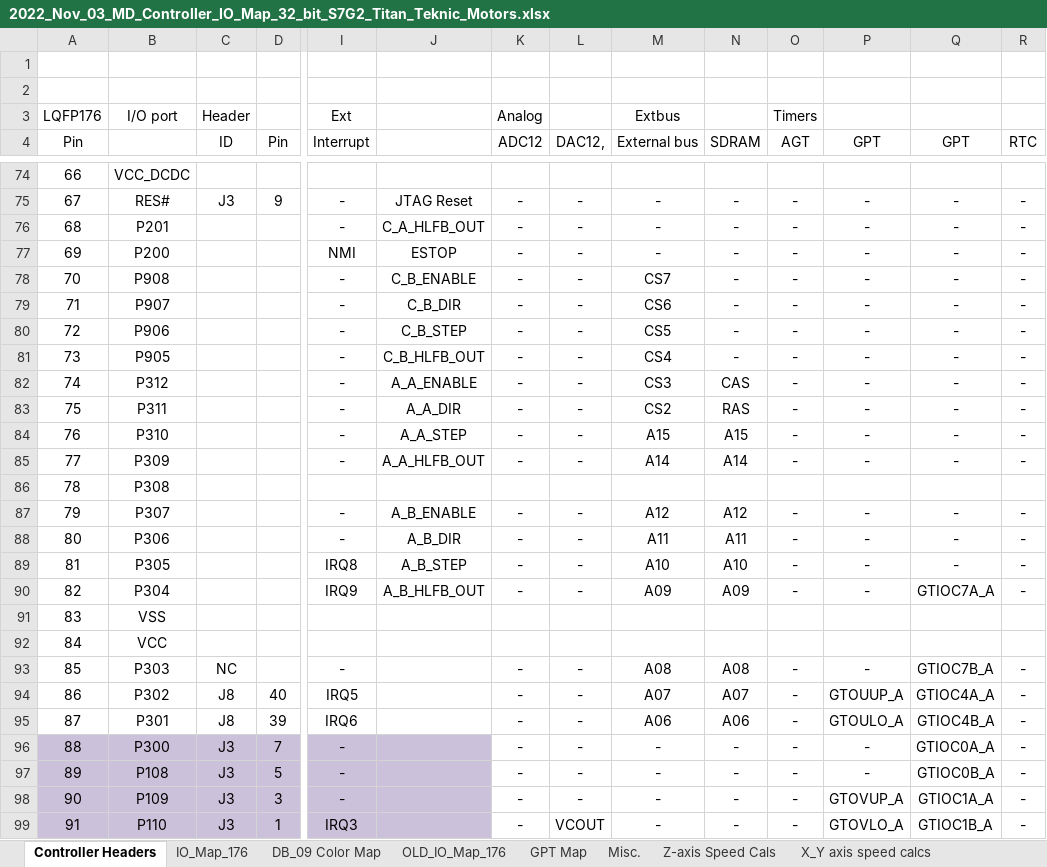
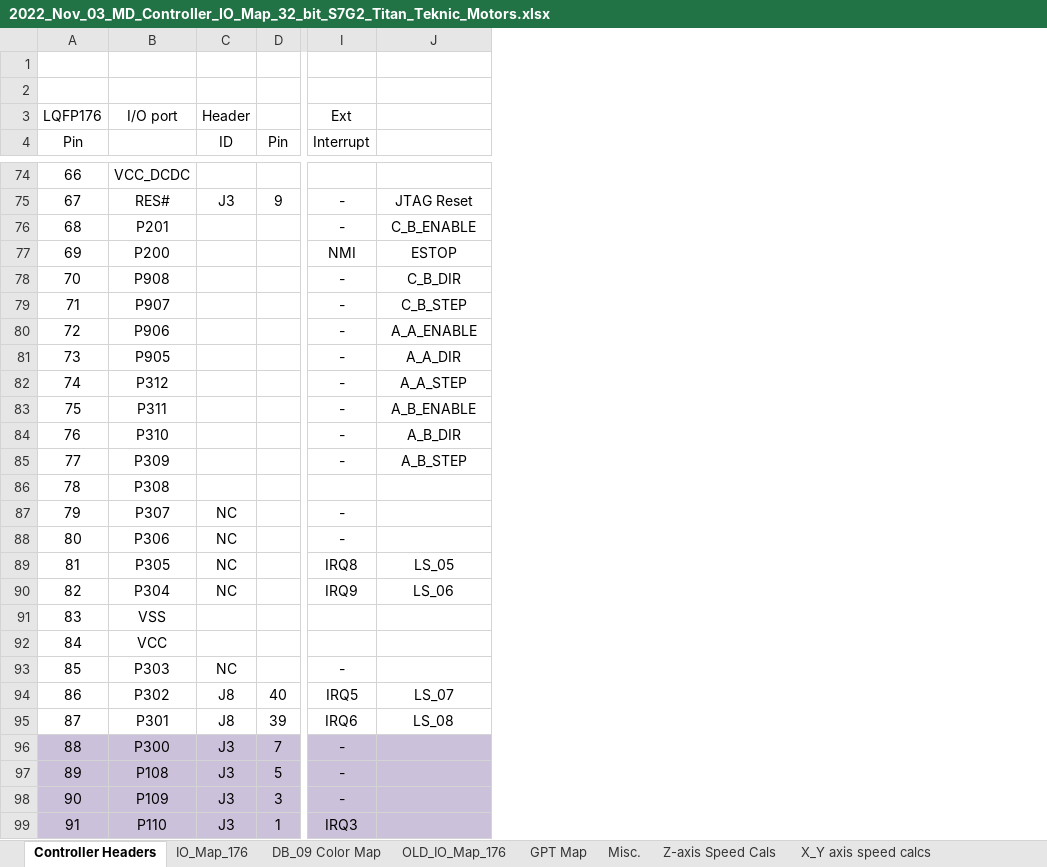
Before and after one commit to NYUAD-LabOps/32-bit-controller, an Excel workbook: S7G2_Titan/2022_Nov_03_MD_Controller_IO_Map_32_bit_S7G2_Titan_Teknic_Motors.xlsx, sheet Controller Headers, drawn as a sheet; only a part is shown, gaps mark what is left out; values as stored, in another font and other column widths than the file's, no borders; the diff covers the shown part only; the diff names each change by its address in the sheet, - before the commit and + after, or states it on an @@ line.

```diff
--- a/S7G2_Titan/2022_Nov_03_MD_Controller_IO_Map_32_bit_S7G2_Titan_Teknic_Motors.xlsx (sheet Controller Headers)
+++ b/S7G2_Titan/2022_Nov_03_MD_Controller_IO_Map_32_bit_S7G2_Titan_Teknic_Motors.xlsx (sheet Controller Headers)
@@ column K (ADC12) hidden, row 3: Analog; rows 75-99: - | - | - | - | - | - | - | - | - | - | - |  | - | - | - | - |  |  | - | - | - | - | - | - | - @@
@@ column L (DAC12,) hidden, rows 75-99: - | - | - | - | - | - | - | - | - | - | - |  | - | - | - | - |  |  | - | - | - | - | - | - | VCOUT @@
@@ column M (External bus) hidden, row 3: Extbus; rows 75-99: - | - | - | CS7 | CS6 | CS5 | CS4 | CS3 | CS2 | A15 | A14 |  | A12 | A11 | A10 | A09 |  |  | A08 | A07 | A06 | - | - | - | - @@
@@ column N (SDRAM) hidden, rows 75-99: - | - | - | - | - | - | - | CAS | RAS | A15 | A14 |  | A12 | A11 | A10 | A09 |  |  | A08 | A07 | A06 | - | - | - | - @@
@@ column O (AGT) hidden, row 3: Timers; rows 75-99: - | - | - | - | - | - | - | - | - | - | - |  | - | - | - | - |  |  | - | - | - | - | - | - | - @@
@@ column P (GPT) hidden, rows 75-99: - | - | - | - | - | - | - | - | - | - | - |  | - | - | - | - |  |  | - | GTOUUP_A | GTOULO_A | - | - | GTOVUP_A | GTOVLO_A @@
@@ column Q (GPT) hidden, rows 75-99: - | - | - | - | - | - | - | - | - | - | - |  | - | - | - | GTIOC7A_A |  |  | GTIOC7B_A | GTIOC4A_A | GTIOC4B_A | GTIOC0A_A | GTIOC0B_A | GTIOC1A_A | GTIOC1B_A @@
@@ column R (RTC) hidden, rows 75-99: - | - | - | - | - | - | - | - | - | - | - |  | - | - | - | - |  |  | - | - | - | - | - | - | - @@
-J76: C_A_HLFB_OUT
+J76: C_B_ENABLE
-J78: C_B_ENABLE
+J78: C_B_DIR
-J79: C_B_DIR
+J79: C_B_STEP
-J80: C_B_STEP
+J80: A_A_ENABLE
-J81: C_B_HLFB_OUT
+J81: A_A_DIR
-J82: A_A_ENABLE
+J82: A_A_STEP
-J83: A_A_DIR
+J83: A_B_ENABLE
-J84: A_A_STEP
+J84: A_B_DIR
-J85: A_A_HLFB_OUT
+J85: A_B_STEP
-C87:C90 (ID): (empty)
+C87:C90 (ID): NC
-J87: A_B_ENABLE
+J87: (empty)
-J88: A_B_DIR
+J88: (empty)
-J89: A_B_STEP
+J89: LS_05
-J90: A_B_HLFB_OUT
+J90: LS_06
-J94: (empty)
+J94: LS_07
-J95: (empty)
+J95: LS_08
```
Also changed, not shown: 50 edited cells elsewhere in this sheet, 2 other files.
